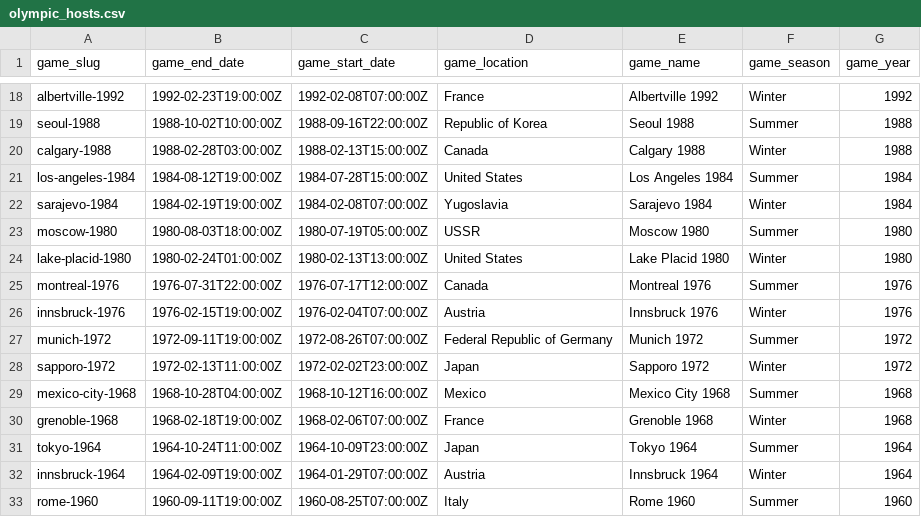
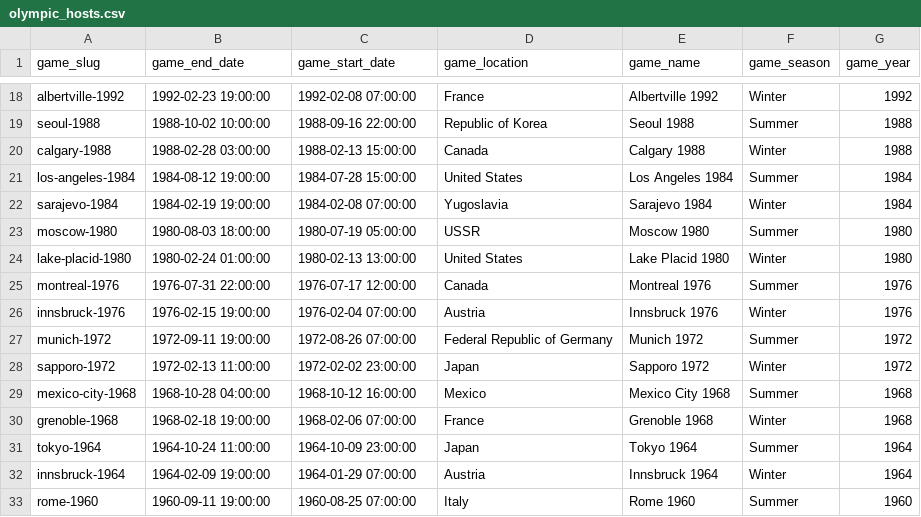
Before and after one commit to Hiro1308/obligatorio_olimpiadas, a CSV file: Obligatorio Big Data/datos/refined/olympic_hosts.csv, drawn as a sheet; only a part is shown, gaps mark what is left out; the diff covers the shown part only; the diff names each change by its address in the sheet, - before the commit and + after, or states it on an @@ line.

```diff
--- a/Obligatorio Big Data/datos/refined/olympic_hosts.csv
+++ b/Obligatorio Big Data/datos/refined/olympic_hosts.csv
-B18 (game_end_date): 1992-02-23T19:00:00Z
+B18 (game_end_date): 1992-02-23 19:00:00
-C18 (game_start_date): 1992-02-08T07:00:00Z
+C18 (game_start_date): 1992-02-08 07:00:00
-B19 (game_end_date): 1988-10-02T10:00:00Z
+B19 (game_end_date): 1988-10-02 10:00:00
-C19 (game_start_date): 1988-09-16T22:00:00Z
+C19 (game_start_date): 1988-09-16 22:00:00
-B20 (game_end_date): 1988-02-28T03:00:00Z
+B20 (game_end_date): 1988-02-28 03:00:00
-C20 (game_start_date): 1988-02-13T15:00:00Z
+C20 (game_start_date): 1988-02-13 15:00:00
-B21 (game_end_date): 1984-08-12T19:00:00Z
+B21 (game_end_date): 1984-08-12 19:00:00
-C21 (game_start_date): 1984-07-28T15:00:00Z
+C21 (game_start_date): 1984-07-28 15:00:00
-B22 (game_end_date): 1984-02-19T19:00:00Z
+B22 (game_end_date): 1984-02-19 19:00:00
-C22 (game_start_date): 1984-02-08T07:00:00Z
+C22 (game_start_date): 1984-02-08 07:00:00
-B23 (game_end_date): 1980-08-03T18:00:00Z
+B23 (game_end_date): 1980-08-03 18:00:00
-C23 (game_start_date): 1980-07-19T05:00:00Z
+C23 (game_start_date): 1980-07-19 05:00:00
-B24 (game_end_date): 1980-02-24T01:00:00Z
+B24 (game_end_date): 1980-02-24 01:00:00
-C24 (game_start_date): 1980-02-13T13:00:00Z
+C24 (game_start_date): 1980-02-13 13:00:00
-B25 (game_end_date): 1976-07-31T22:00:00Z
+B25 (game_end_date): 1976-07-31 22:00:00
-C25 (game_start_date): 1976-07-17T12:00:00Z
+C25 (game_start_date): 1976-07-17 12:00:00
-B26 (game_end_date): 1976-02-15T19:00:00Z
+B26 (game_end_date): 1976-02-15 19:00:00
-C26 (game_start_date): 1976-02-04T07:00:00Z
+C26 (game_start_date): 1976-02-04 07:00:00
-B27 (game_end_date): 1972-09-11T19:00:00Z
+B27 (game_end_date): 1972-09-11 19:00:00
-C27 (game_start_date): 1972-08-26T07:00:00Z
+C27 (game_start_date): 1972-08-26 07:00:00
-B28 (game_end_date): 1972-02-13T11:00:00Z
+B28 (game_end_date): 1972-02-13 11:00:00
-C28 (game_start_date): 1972-02-02T23:00:00Z
+C28 (game_start_date): 1972-02-02 23:00:00
-B29 (game_end_date): 1968-10-28T04:00:00Z
+B29 (game_end_date): 1968-10-28 04:00:00
-C29 (game_start_date): 1968-10-12T16:00:00Z
+C29 (game_start_date): 1968-10-12 16:00:00
-B30 (game_end_date): 1968-02-18T19:00:00Z
+B30 (game_end_date): 1968-02-18 19:00:00
-C30 (game_start_date): 1968-02-06T07:00:00Z
+C30 (game_start_date): 1968-02-06 07:00:00
-B31 (game_end_date): 1964-10-24T11:00:00Z
+B31 (game_end_date): 1964-10-24 11:00:00
-C31 (game_start_date): 1964-10-09T23:00:00Z
+C31 (game_start_date): 1964-10-09 23:00:00
-B32 (game_end_date): 1964-02-09T19:00:00Z
+B32 (game_end_date): 1964-02-09 19:00:00
-C32 (game_start_date): 1964-01-29T07:00:00Z
+C32 (game_start_date): 1964-01-29 07:00:00
-B33 (game_end_date): 1960-09-11T19:00:00Z
+B33 (game_end_date): 1960-09-11 19:00:00
-C33 (game_start_date): 1960-08-25T07:00:00Z
+C33 (game_start_date): 1960-08-25 07:00:00
```
Also changed, not shown: 74 edited cells elsewhere in this file, 5 other files.
